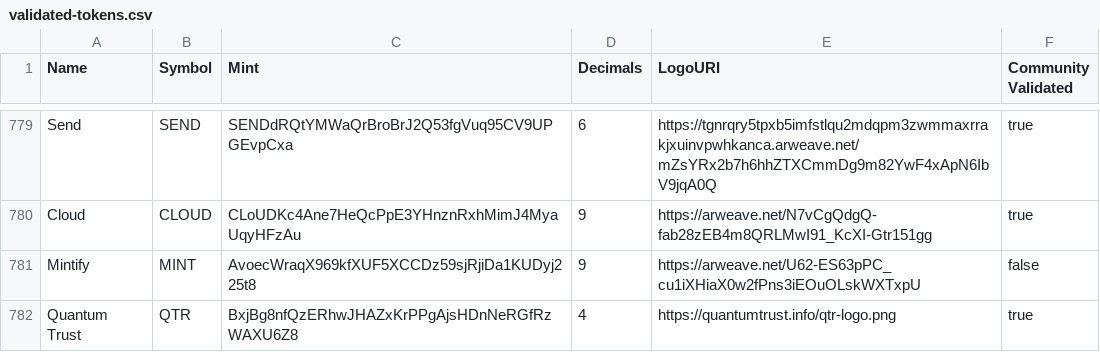
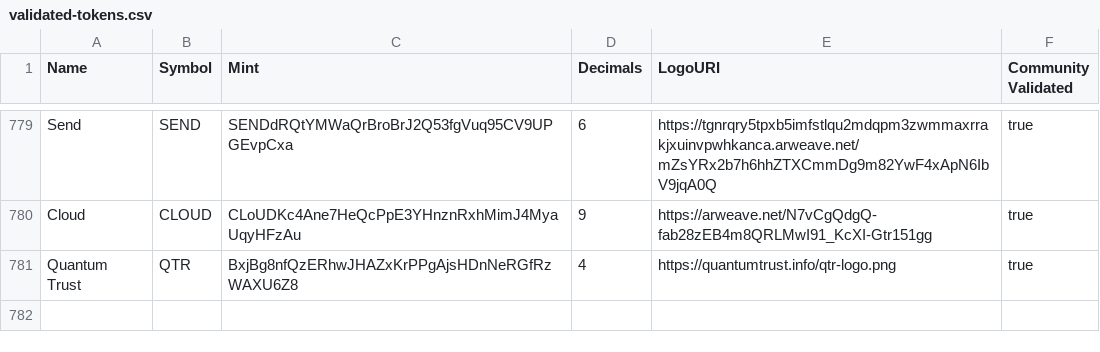
Before and after one commit to QuantumTrust/token-list, a CSV file: validated-tokens.csv, drawn as a sheet; only a part is shown, gaps mark what is left out; the diff names each change by its address in the sheet, - before the commit and + after, or states it on an @@ line.

```diff
--- a/validated-tokens.csv
+++ b/validated-tokens.csv
-row 781: Mintify | MINT | AvoecWraqX969kfXUF5XCCDz59sjRjiDa1KUDyj225t8 | 9 | https://arweave.net/U62-ES63pPC_cu1iXHiaX0w2fPns3iEOuOLskWXTxpU | false
```
